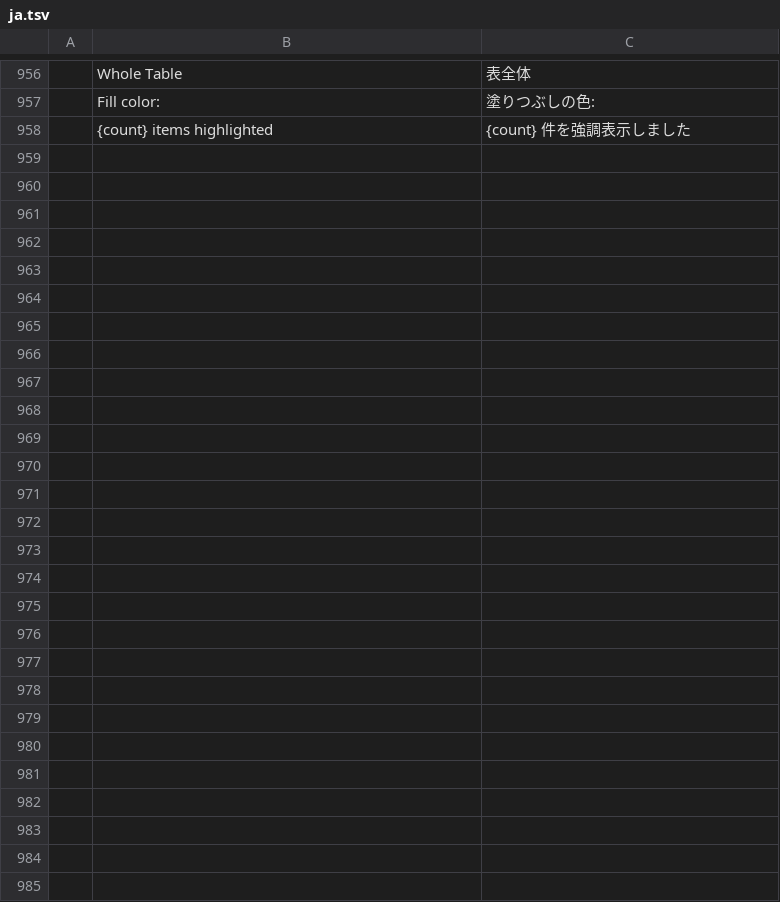
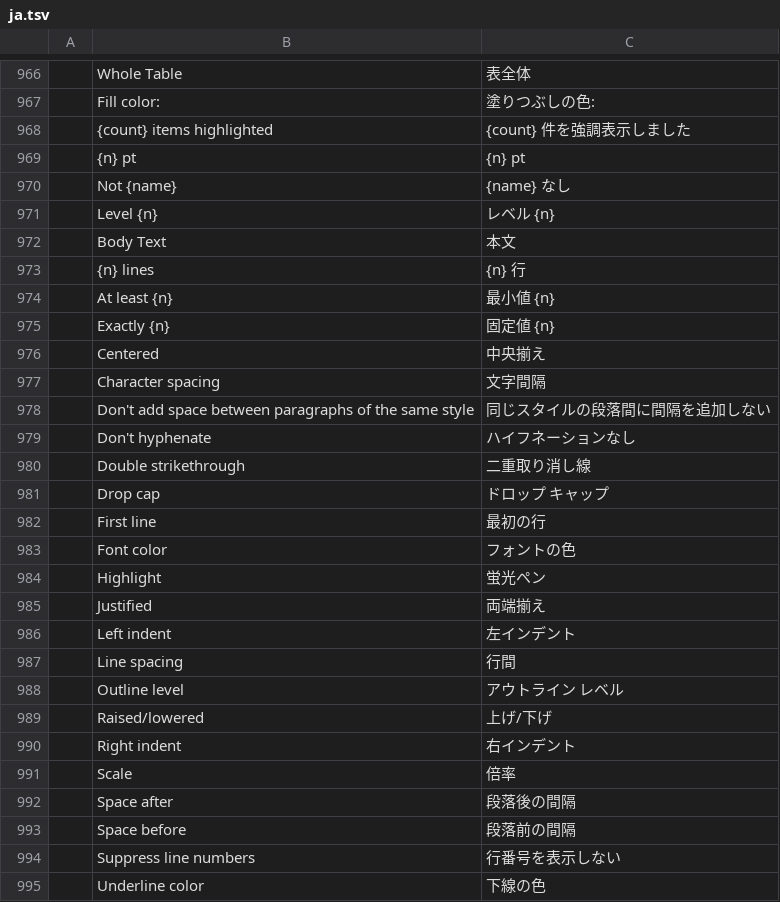
Before and after one commit to iBobX/wordcraft, a TSV file: crates/ui-egui/src/i18n/ja.tsv, drawn as a sheet; only a part is shown, gaps mark what is left out; the diff covers the shown part only.

```diff
--- a/crates/ui-egui/src/i18n/ja.tsv
+++ b/crates/ui-egui/src/i18n/ja.tsv
@@ -958 +968,28 @@
 	{count} items highlighted	{count} 件を強調表示しました
+	{n} pt	{n} pt
+	Not {name}	{name} なし
+	Level {n}	レベル {n}
+	Body Text	本文
+	{n} lines	{n} 行
+	At least {n}	最小値 {n}
+	Exactly {n}	固定値 {n}
+	Centered	中央揃え
+	Character spacing	文字間隔
+	Don't add space between paragraphs of the same style	同じスタイルの段落間に間隔を追加しない
+	Don't hyphenate	ハイフネーションなし
+	Double strikethrough	二重取り消し線
+	Drop cap	ドロップ キャップ
+	First line	最初の行
+	Font color	フォントの色
+	Highlight	蛍光ペン
+	Justified	両端揃え
+	Left indent	左インデント
+	Line spacing	行間
+	Outline level	アウトライン レベル
+	Raised/lowered	上げ/下げ
+	Right indent	右インデント
+	Scale	倍率
+	Space after	段落後の間隔
+	Space before	段落前の間隔
+	Suppress line numbers	行番号を表示しない
+	Underline color	下線の色
```
Also changed, not shown: 10 added rows elsewhere in this file, crates/ui-egui/src/i18n/es.tsv, crates/ui-egui/src/i18n/pt-br.tsv, 10 other files.
